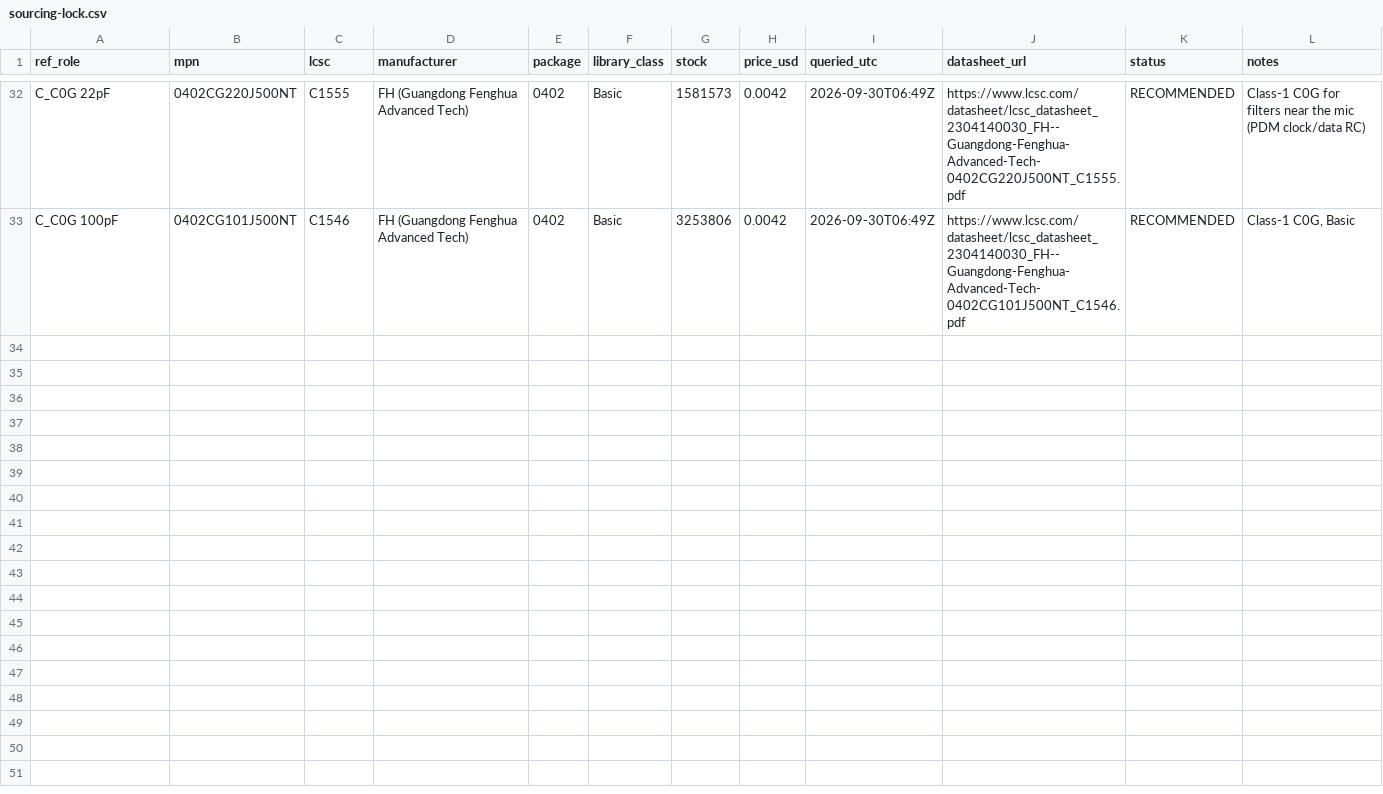
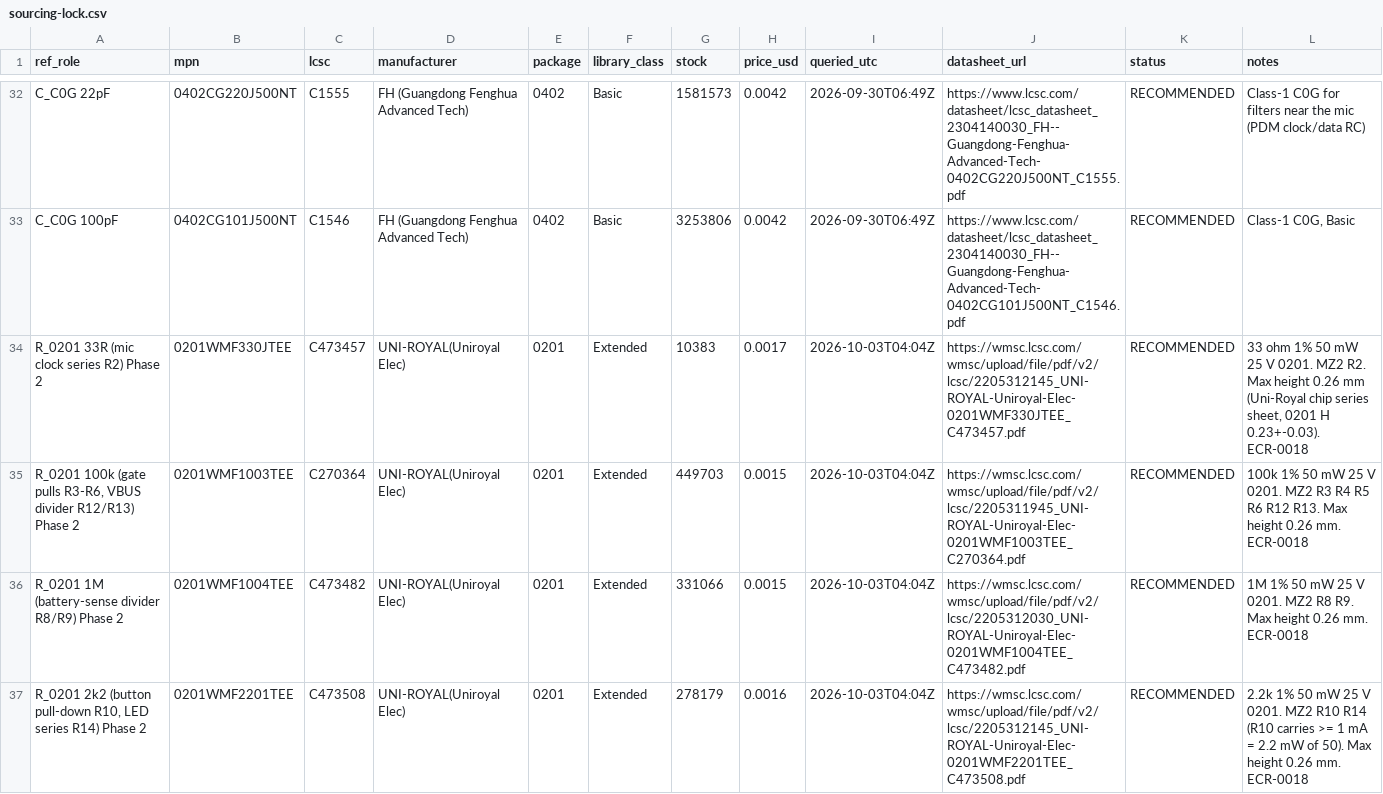
Before and after one commit to HrafnaValkyrja/ultrasonic, a CSV file: .pcba-workflow/sourcing-lock.csv, drawn as a sheet; only a part is shown, gaps mark what is left out; the diff covers the shown part only.

```diff
--- a/.pcba-workflow/sourcing-lock.csv
+++ b/.pcba-workflow/sourcing-lock.csv
@@ -33 +33,5 @@ C_C0G 22pF,0402CG220J500NT,C1555,FH (Guangdong Fenghua Advanced Tech),0402,Basic
 C_C0G 100pF,0402CG101J500NT,C1546,FH (Guangdong Fenghua Advanced Tech),0402,Basic,3253806,0.0042,2026-09-30T06:49Z,https://www.lcsc.com/datasheet/lcsc_datasheet_2304140030_FH--Guangdong-Fenghua-Advanced-Tech-0402CG101J500NT_C1546.pdf,RECOMMENDED,"Class-1 C0G, Basic"
+R_0201 33R (mic clock series R2) Phase 2,0201WMF330JTEE,C473457,UNI-ROYAL(Uniroyal Elec),0201,Extended,10383,0.0017,2026-10-03T04:04Z,https://wmsc.lcsc.com/wmsc/upload/file/pdf/v2/lcsc/2205312145_UNI-ROYAL-Uniroyal-Elec-0201WMF330JTEE_C473457.pdf,RECOMMENDED,"33 ohm 1% 50 mW 25 V 0201. MZ2 R2. Max height 0.26 mm (Uni-Royal chip series sheet, 0201 H 0.23+-0.03). ECR-0018"
+"R_0201 100k (gate pulls R3-R6, VBUS divider R12/R13) Phase 2",0201WMF1003TEE,C270364,UNI-ROYAL(Uniroyal Elec),0201,Extended,449703,0.0015,2026-10-03T04:04Z,https://wmsc.lcsc.com/wmsc/upload/file/pdf/v2/lcsc/2205311945_UNI-ROYAL-Uniroyal-Elec-0201WMF1003TEE_C270364.pdf,RECOMMENDED,100k 1% 50 mW 25 V 0201. MZ2 R3 R4 R5 R6 R12 R13. Max height 0.26 mm. ECR-0018
+R_0201 1M (battery-sense divider R8/R9) Phase 2,0201WMF1004TEE,C473482,UNI-ROYAL(Uniroyal Elec),0201,Extended,331066,0.0015,2026-10-03T04:04Z,https://wmsc.lcsc.com/wmsc/upload/file/pdf/v2/lcsc/2205312030_UNI-ROYAL-Uniroyal-Elec-0201WMF1004TEE_C473482.pdf,RECOMMENDED,1M 1% 50 mW 25 V 0201. MZ2 R8 R9. Max height 0.26 mm. ECR-0018
+"R_0201 2k2 (button pull-down R10, LED series R14) Phase 2",0201WMF2201TEE,C473508,UNI-ROYAL(Uniroyal Elec),0201,Extended,278179,0.0016,2026-10-03T04:04Z,https://wmsc.lcsc.com/wmsc/upload/file/pdf/v2/lcsc/2205312145_UNI-ROYAL-Uniroyal-Elec-0201WMF2201TEE_C473508.pdf,RECOMMENDED,2.2k 1% 50 mW 25 V 0201. MZ2 R10 R14 (R10 carries >= 1 mA = 2.2 mW of 50). Max height 0.26 mm. ECR-0018
```
Also changed, not shown: 10 added rows elsewhere in this file, 2 other files.
